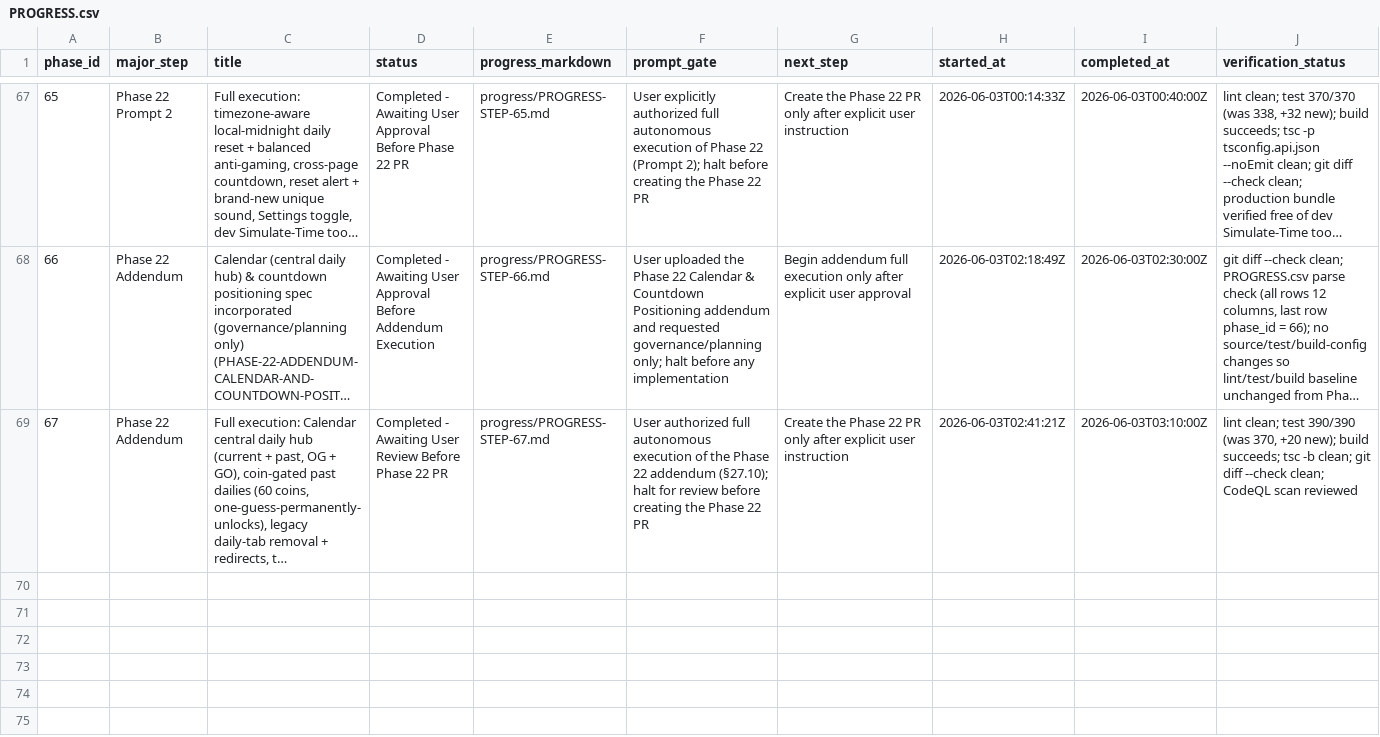
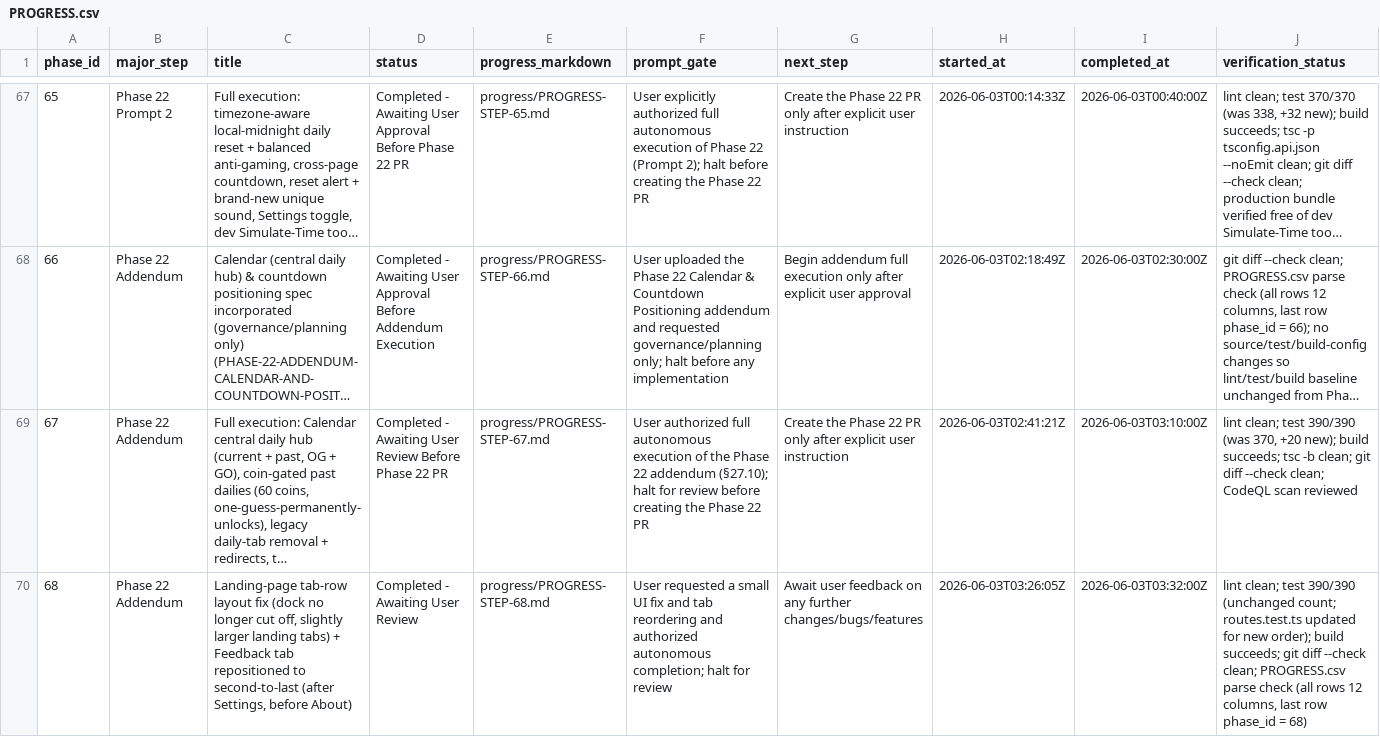
Before and after one commit to ryanjosephkamp/brrrdle-dev, a CSV file: progress/PROGRESS.csv, drawn as a sheet; only a part is shown, gaps mark what is left out; long unchanged cells end in …; rows hold the shown columns only; the diff names each change by its address in the sheet, - before the commit and + after, or states it on an @@ line.

```diff
--- a/progress/PROGRESS.csv
+++ b/progress/PROGRESS.csv
+row 70: 68 | Phase 22 Addendum | Landing-page tab-row layout fix (dock no longer cut off, slightly larger landing tabs) + Feedback tab repositioned to second-to-last (after Settings, before About) | Completed - Awaiting User Review | progress/PROGRESS-STEP-68.md | User requested a small UI fix and tab reordering and authorized autonomous completion; halt for review | Await user feedback on any further changes/bugs/features | 2026-06-03T03:26:05Z | 2026-06-03T03:32:00Z | lint clean; test 390/390 (unchanged count; routes.test.ts updated for new order); build succeeds; git diff --check clean; PROGRESS.csv parse check (all rows 12 columns, last row phase_id = 68)
```
Also changed, not shown: 5 other files.
